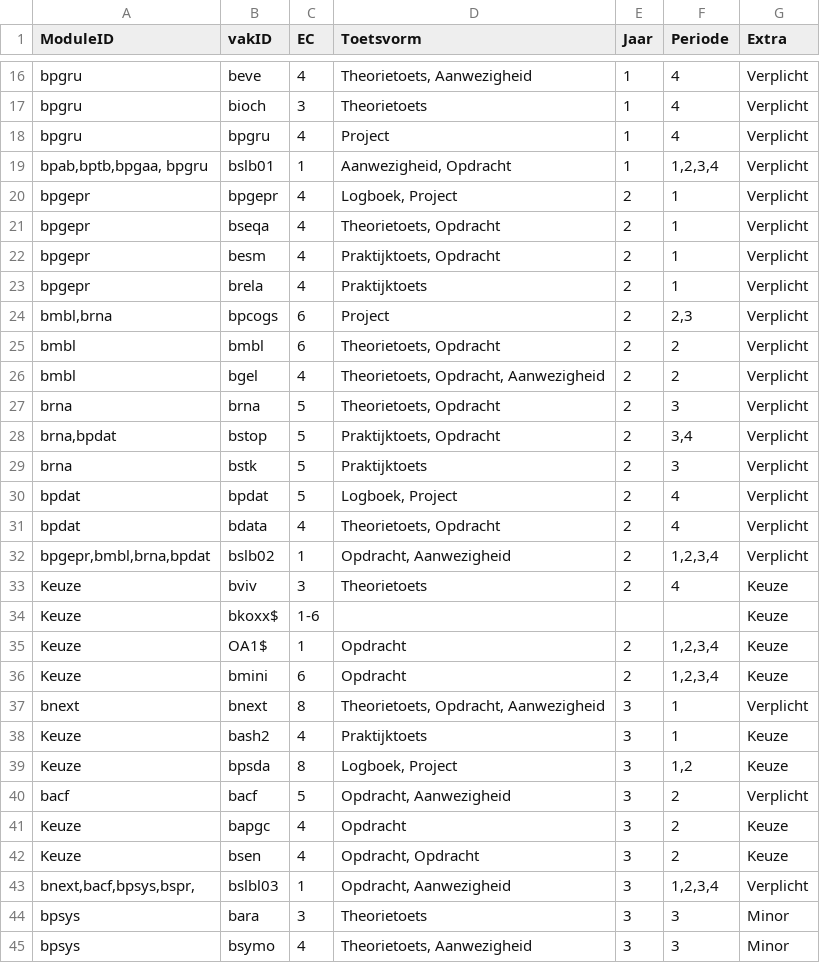
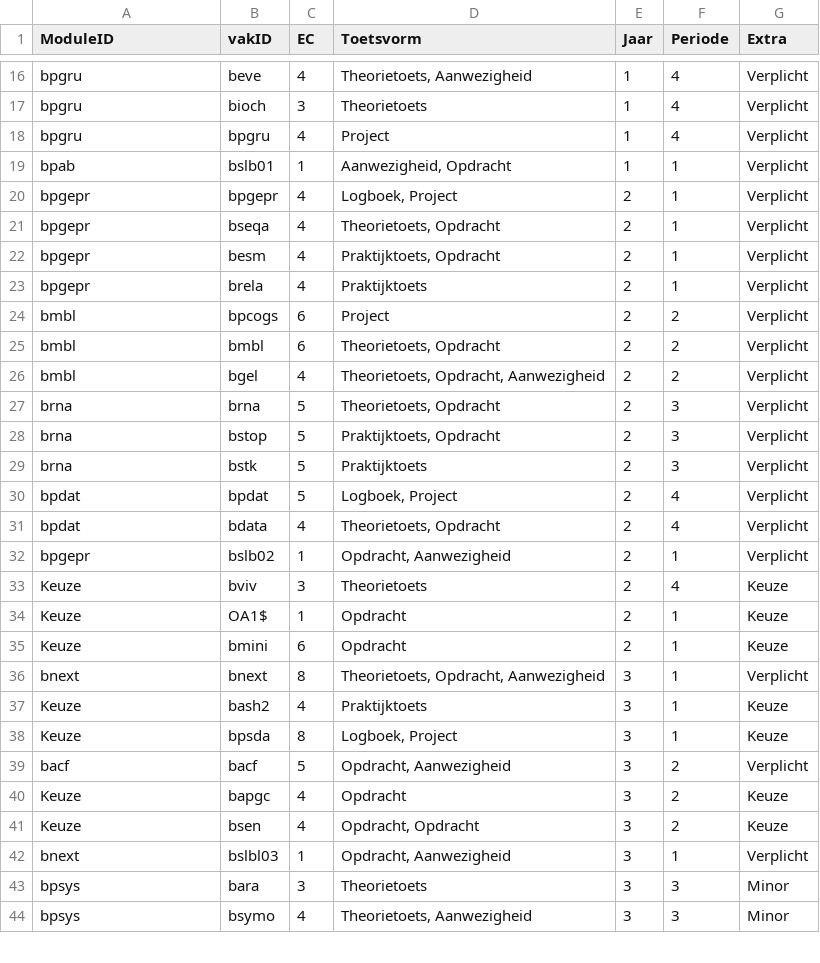
Before and after one commit to Samuelva/Bapgc, a CSV file: modulesCSV.csv, drawn as a sheet; only a part is shown, gaps mark what is left out; the diff covers the shown part only.

Commit message:
Nog wat aanpassingen aan de modules

```diff
--- a/modulesCSV.csv
+++ b/modulesCSV.csv
@@ -18,3 +18,3 @@ bpgru;bioch;3;Theorietoets;1;4;Verplicht
 bpgru;bpgru;4;Project;1;4;Verplicht
-bpab,bptb,bpgaa, bpgru;bslb01;1;Aanwezigheid, Opdracht;1;1,2,3,4;Verplicht
+bpab;bslb01;1;Aanwezigheid, Opdracht;1;1;Verplicht
 bpgepr;bpgepr;4;Logboek, Project;2;1;Verplicht
@@ -23,3 +23,3 @@ bpgepr;besm;4;Praktijktoets, Opdracht;2;1;Verplicht
 bpgepr;brela;4;Praktijktoets;2;1;Verplicht
-bmbl,brna;bpcogs;6;Project;2;2,3;Verplicht
+bmbl;bpcogs;6;Project;2;2;Verplicht
 bmbl;bmbl;6;Theorietoets, Opdracht;2;2;Verplicht
@@ -27,3 +27,3 @@ bmbl;bgel;4;Theorietoets, Opdracht, Aanwezigheid;2;2;Verplicht
 brna;brna;5;Theorietoets, Opdracht;2;3;Verplicht
-brna,bpdat;bstop;5;Praktijktoets, Opdracht;2;3,4;Verplicht
+brna;bstop;5;Praktijktoets, Opdracht;2;3;Verplicht
 brna;bstk;5;Praktijktoets;2;3;Verplicht
@@ -31,10 +31,9 @@ bpdat;bpdat;5;Logboek, Project;2;4;Verplicht
 bpdat;bdata;4;Theorietoets, Opdracht;2;4;Verplicht
-bpgepr,bmbl,brna,bpdat;bslb02;1;Opdracht, Aanwezigheid;2;1,2,3,4;Verplicht
+bpgepr;bslb02;1;Opdracht, Aanwezigheid;2;1;Verplicht
 Keuze;bviv;3;Theorietoets;2;4;Keuze
-Keuze;bkoxx$; 1-6;;;;Keuze
-Keuze;OA1$;1;Opdracht;2;1,2,3,4;Keuze
-Keuze;bmini;6;Opdracht;2;1,2,3,4;Keuze
+Keuze;OA1$;1;Opdracht;2;1;Keuze
+Keuze;bmini;6;Opdracht;2;1;Keuze
 bnext;bnext;8;Theorietoets, Opdracht, Aanwezigheid;3;1;Verplicht
 Keuze;bash2;4;Praktijktoets;3;1;Keuze
-Keuze;bpsda;8;Logboek, Project;3;1,2;Keuze
+Keuze;bpsda;8;Logboek, Project;3;1;Keuze
 bacf;bacf;5;Opdracht, Aanwezigheid;3;2;Verplicht
@@ -42,3 +41,3 @@ Keuze;bapgc;4;Opdracht;3;2;Keuze
 Keuze;bsen;4;Opdracht, Opdracht ;3;2;Keuze
-bnext,bacf,bpsys,bspr,;bslbl03;1;Opdracht, Aanwezigheid;3;1,2,3,4;Verplicht
+bnext;bslbl03;1;Opdracht, Aanwezigheid;3;1;Verplicht
 bpsys;bara;3;Theorietoets;3;3;Minor
```
Also changed, not shown: 11 edited cells elsewhere in this file.
